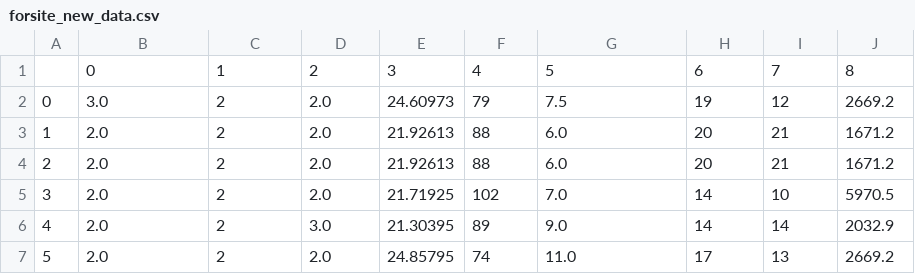
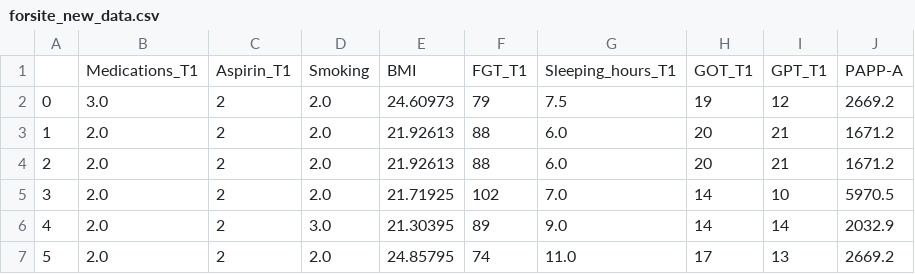
Before and after one commit to arielrz02/GDM_website, a CSV file: app/static/forsite_new_data.csv, drawn as a sheet; only a part is shown; removed rows and columns are numbered as before the commit, all else as after; the diff names each change by its address in the sheet, - before the commit and + after, or states it on an @@ line.

```diff
--- a/app/static/forsite_new_data.csv
+++ b/app/static/forsite_new_data.csv
-row 1:  | 0 | 1 | 2 | 3 | 4 | 5 | 6 | 7 | 8
+row 1:  | Medications_T1 | Aspirin_T1 | Smoking | BMI | FGT_T1 | Sleeping_hours_T1 | GOT_T1 | GPT_T1 | PAPP-A
```
Also changed, not shown: 9 other files.
